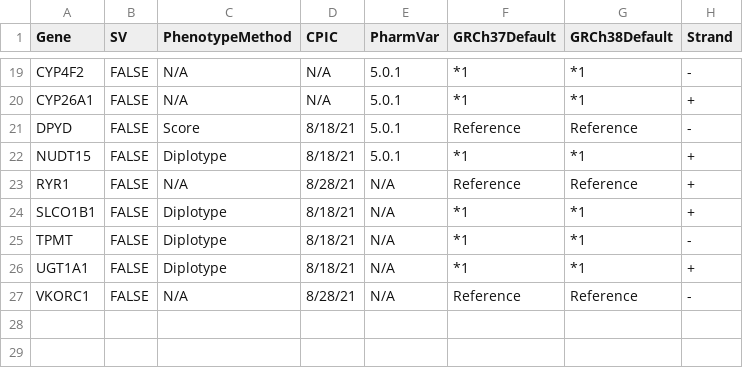
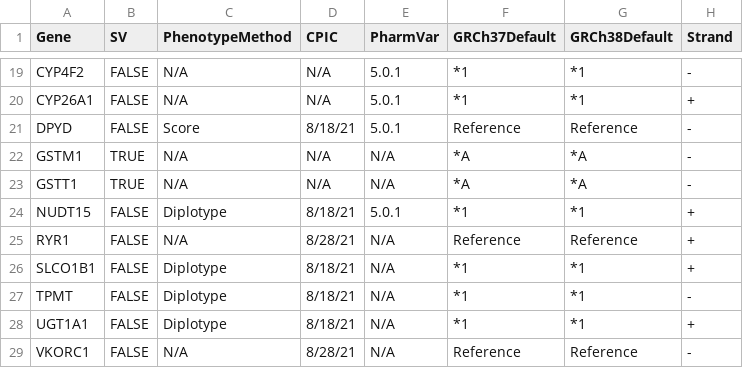
Before and after one commit to sbslee/pypgx, a CSV file: pypgx/api/data/gene-table.csv, drawn as a sheet; only a part is shown, gaps mark what is left out.

```diff
--- a/pypgx/api/data/gene-table.csv
+++ b/pypgx/api/data/gene-table.csv
@@ -21,2 +21,4 @@ CYP26A1,FALSE,N/A,N/A,5.0.1,*1,*1,+
 DPYD,FALSE,Score,8/18/21,5.0.1,Reference,Reference,-
+GSTM1,TRUE,N/A,N/A,N/A,*A,*A,-
+GSTT1,TRUE,N/A,N/A,N/A,*A,*A,-
 NUDT15,FALSE,Diplotype,8/18/21,5.0.1,*1,*1,+
```
Also changed, not shown: pypgx/api/data/allele-table.csv.
